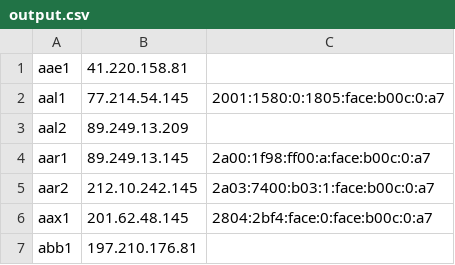
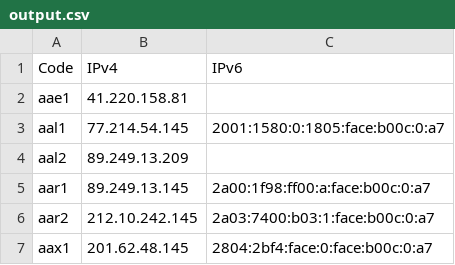
Before and after one commit to miyurusankalpa/IPv6Data, a CSV file: facebook/output.csv, drawn as a sheet; only a part is shown; the shorter side is filled out with more unchanged rows; the diff names each change by its address in the sheet, - before the commit and + after, or states it on an @@ line.

Commit message:
added csv header
add header to csv to beatify on github

```diff
--- a/facebook/output.csv
+++ b/facebook/output.csv
+row 1: Code | IPv4 | IPv6
```
